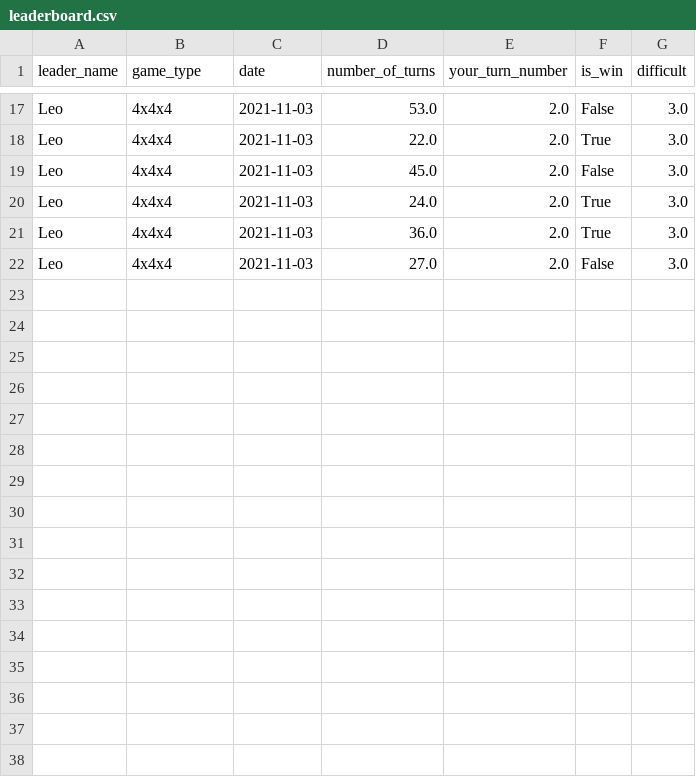
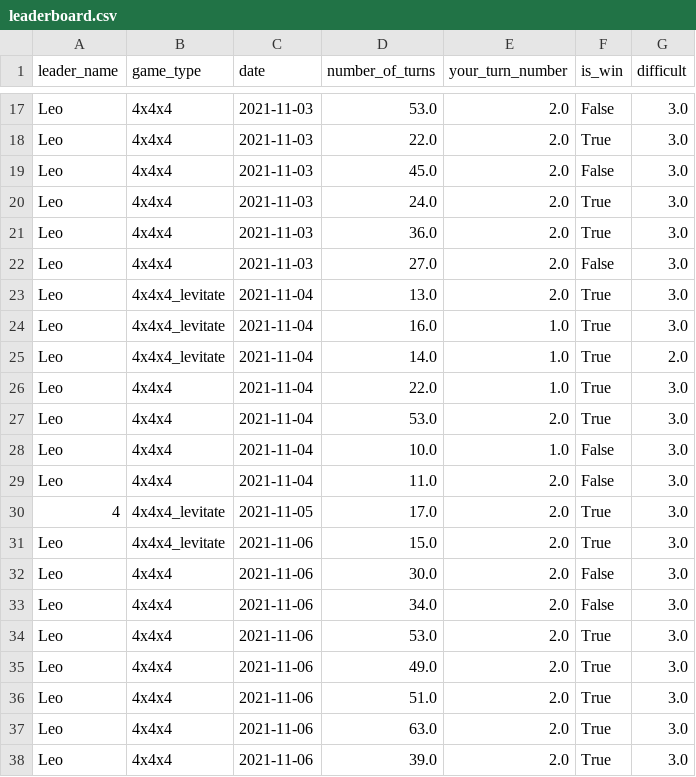
Before and after one commit to DominusLeo/Tic_tac_toe_3d, a CSV file: data/leaderboard.csv, drawn as a sheet; only a part is shown, gaps mark what is left out.

Commit message:
apd design + apd 2/3 bots arch + fixed leaderboard

```diff
--- a/data/leaderboard.csv
+++ b/data/leaderboard.csv
@@ -22 +22,17 @@ Leo,4x4x4,2021-11-03,36.0,2.0,True,3.0
 Leo,4x4x4,2021-11-03,27.0,2.0,False,3.0
+Leo,4x4x4_levitate,2021-11-04,13.0,2.0,True,3.0
+Leo,4x4x4_levitate,2021-11-04,16.0,1.0,True,3.0
+Leo,4x4x4_levitate,2021-11-04,14.0,1.0,True,2.0
+Leo,4x4x4,2021-11-04,22.0,1.0,True,3.0
+Leo,4x4x4,2021-11-04,53.0,2.0,True,3.0
+Leo,4x4x4,2021-11-04,10.0,1.0,False,3.0
+Leo,4x4x4,2021-11-04,11.0,2.0,False,3.0
+4,4x4x4_levitate,2021-11-05,17.0,2.0,True,3.0
+Leo,4x4x4_levitate,2021-11-06,15.0,2.0,True,3.0
+Leo,4x4x4,2021-11-06,30.0,2.0,False,3.0
+Leo,4x4x4,2021-11-06,34.0,2.0,False,3.0
+Leo,4x4x4,2021-11-06,53.0,2.0,True,3.0
+Leo,4x4x4,2021-11-06,49.0,2.0,True,3.0
+Leo,4x4x4,2021-11-06,51.0,2.0,True,3.0
+Leo,4x4x4,2021-11-06,63.0,2.0,True,3.0
+Leo,4x4x4,2021-11-06,39.0,2.0,True,3.0
```
Also changed, not shown: 3 other files.
